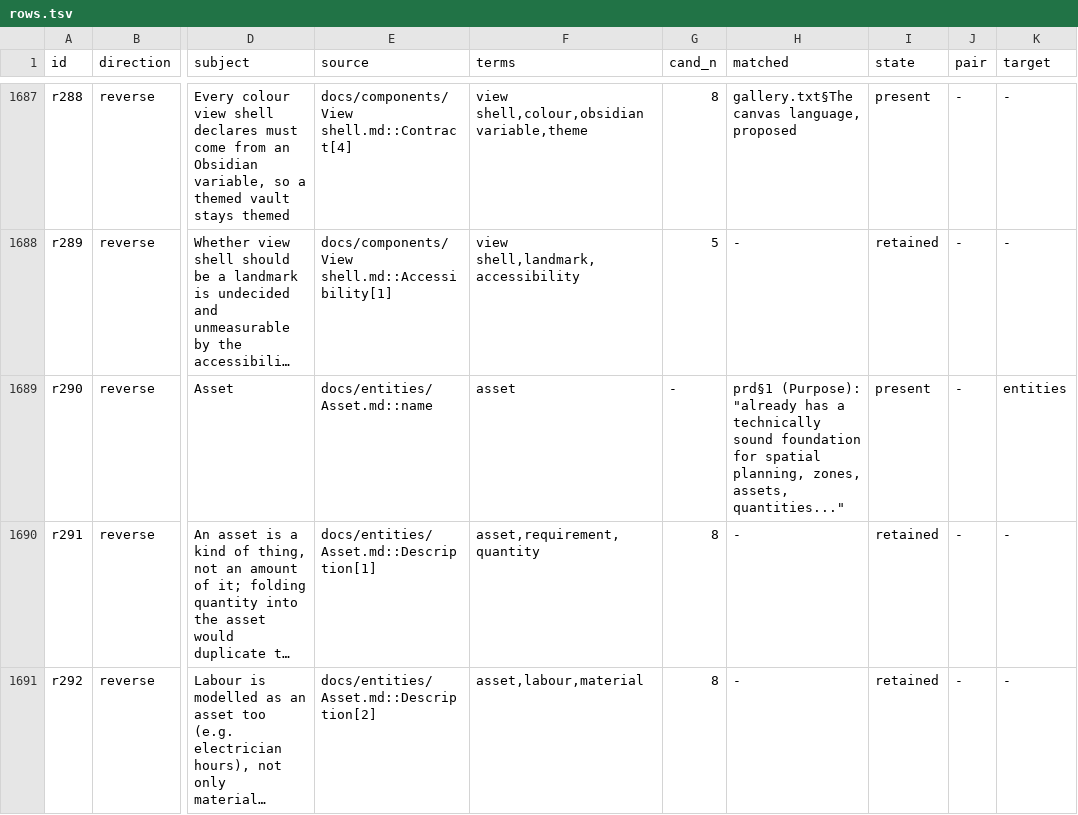
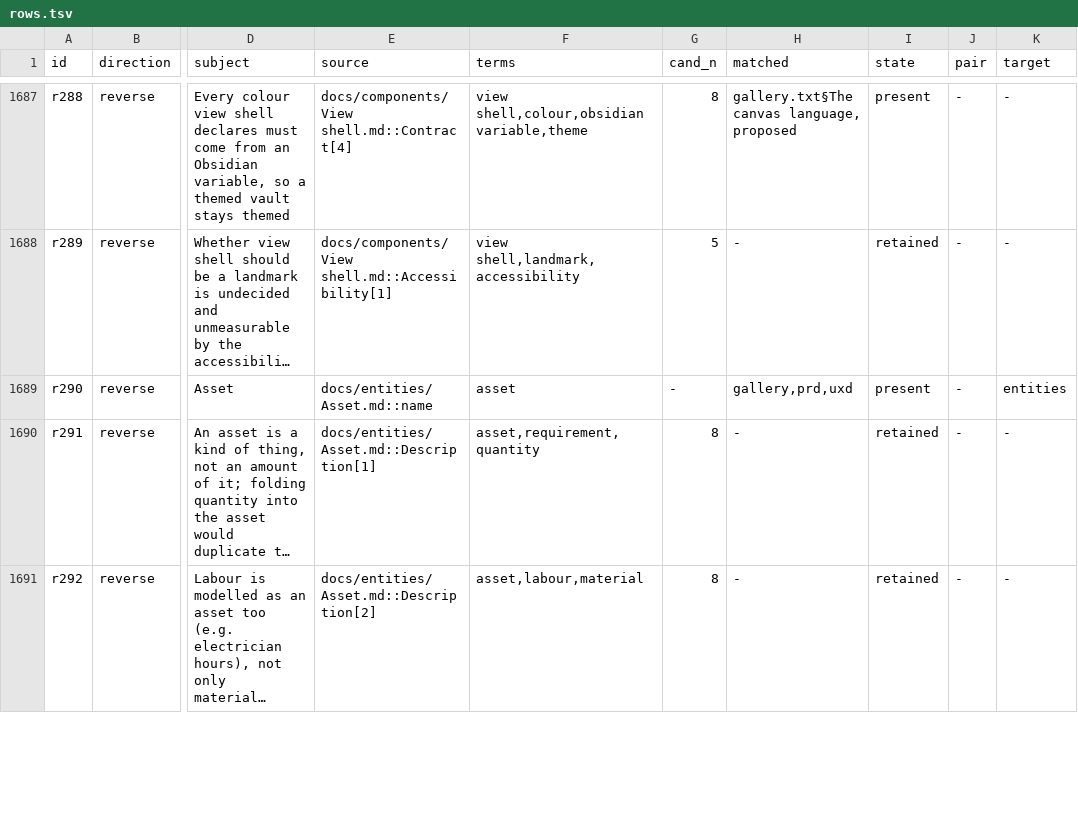
Before and after one commit to Luis85/renovation-planner, a TSV file: docs/reviews/2026-08-24-ux-layer-backlog-reconciliation/rows.tsv, drawn as a sheet; only a part is shown, gaps mark what is left out; long unchanged cells end in …; the diff covers the shown part only; the diff names each change by its address in the sheet, - before the commit and + after, or states it on an @@ line.

```diff
--- a/docs/reviews/2026-08-24-ux-layer-backlog-reconciliation/rows.tsv
+++ b/docs/reviews/2026-08-24-ux-layer-backlog-reconciliation/rows.tsv
-H1689 (matched): prd§1 (Purpose): "already has a technically sound foundation for spatial planning, zones, assets, quantities..."
+H1689 (matched): gallery,prd,uxd
```
Also changed, not shown: 42 edited cells elsewhere in this file, docs/reviews/2026-08-24-ux-layer-backlog-reconciliation/convention.tsv, 3 other files.
